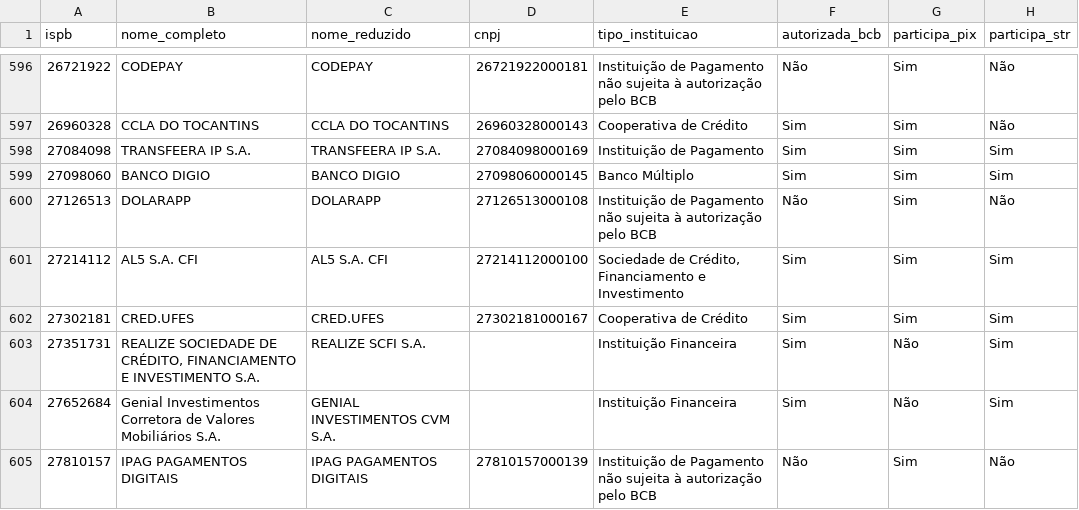
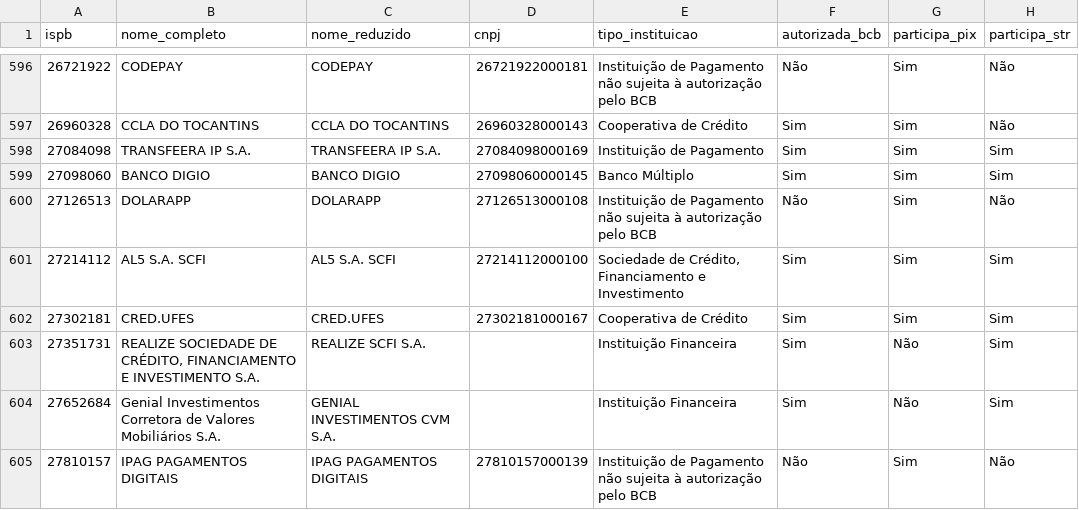
Before and after one commit to antoniopaolillo/brasil-ispb-database, a CSV file: data/ispbs.csv, drawn as a sheet; only a part is shown, gaps mark what is left out; the diff names each change by its address in the sheet, - before the commit and + after, or states it on an @@ line.

```diff
--- a/data/ispbs.csv
+++ b/data/ispbs.csv
-B601 (nome_completo): AL5 S.A. CFI
+B601 (nome_completo): AL5 S.A. SCFI
-C601 (nome_reduzido): AL5 S.A. CFI
+C601 (nome_reduzido): AL5 S.A. SCFI
```
Also changed, not shown: 2 other files.
